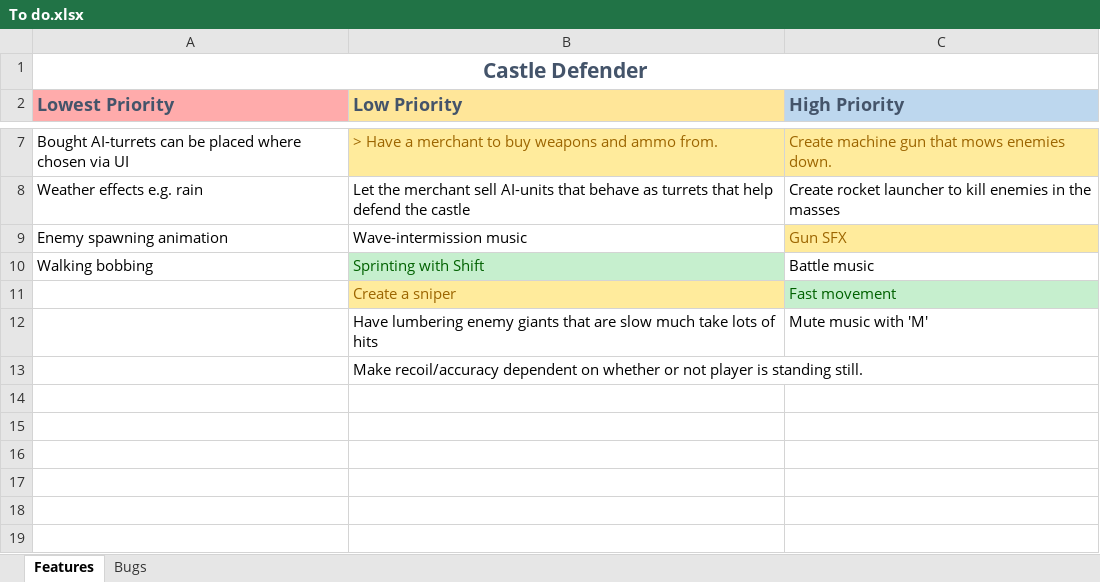
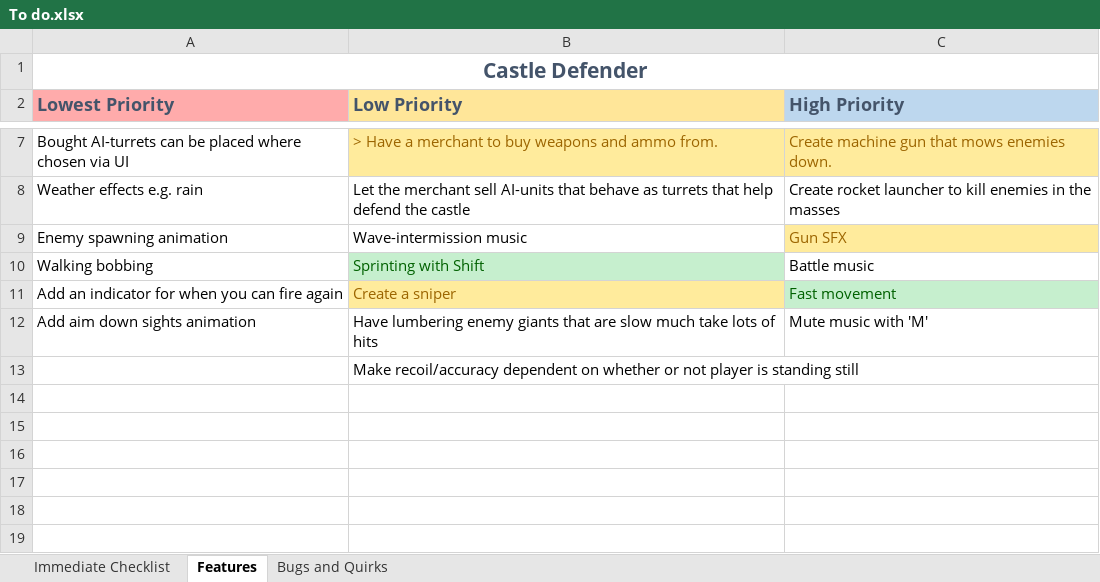
Before and after one commit to AMTerp/UnityProjects, an Excel workbook: Castle Defender/Assets/To do.xlsx, sheet Features, drawn as a sheet; only a part is shown, gaps mark what is left out; values as stored, in another font and other column widths than the file's, no borders; the diff names each change by its address in the sheet, - before the commit and + after, or states it on an @@ line.

```diff
--- a/Castle Defender/Assets/To do.xlsx (sheet Features)
+++ b/Castle Defender/Assets/To do.xlsx (sheet Features)
-sheet tab: Bugs
+sheet tab: Bugs and Quirks
+sheet tab: Immediate Checklist
-A11 (Lowest Priority): (empty)
+A11 (Lowest Priority): Add an indicator for when you can fire again
-A12 (Lowest Priority): (empty)
+A12 (Lowest Priority): Add aim down sights animation
-B13 (Low Priority): …is standing still.
+B13 (Low Priority): …is standing still
```
Also changed, not shown: sheet Bugs and Quirks, 1 other file.
